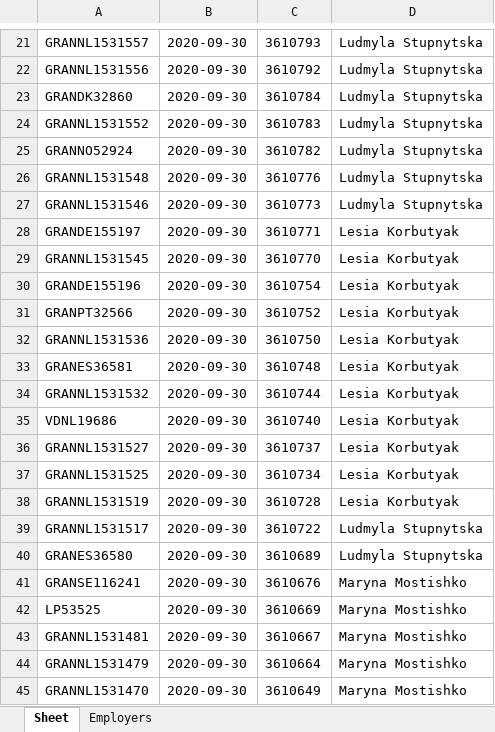
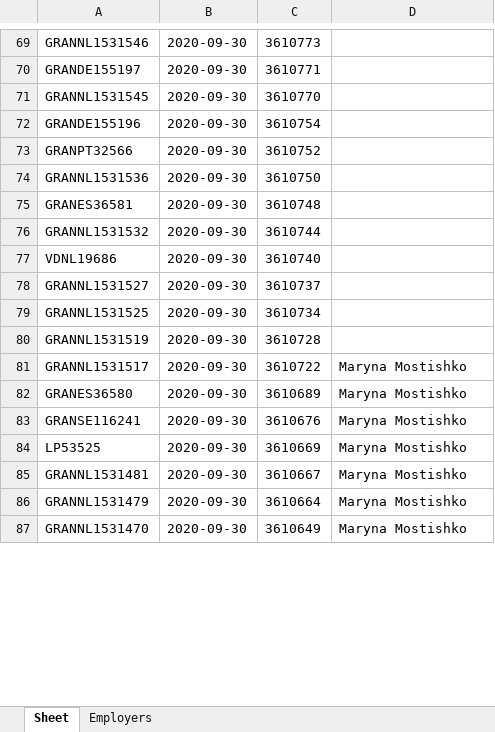
Before and after one commit to AndrewSkylone/Supliers-Manager, an Excel workbook: Orders.xlsx, sheet Sheet, drawn as a sheet; only a part is shown, gaps mark what is left out; values as stored, in another font and other column widths than the file's, no borders; removed rows and columns are numbered as before the commit, all else as after; the diff covers the shown part only; the diff names each change by its address in the sheet, - before the commit and + after, or states it on an @@ line.

```diff
--- a/Orders.xlsx (sheet Sheet)
+++ b/Orders.xlsx (sheet Sheet)
-row 21: GRANNL1531557 | 2020-09-30 | 3610793 | Ludmyla Stupnytska
-row 22: GRANNL1531556 | 2020-09-30 | 3610792 | Ludmyla Stupnytska
-row 23: GRANDK32860 | 2020-09-30 | 3610784 | Ludmyla Stupnytska
-row 24: GRANNL1531552 | 2020-09-30 | 3610783 | Ludmyla Stupnytska
-row 25: GRANNO52924 | 2020-09-30 | 3610782 | Ludmyla Stupnytska
-row 26: GRANNL1531548 | 2020-09-30 | 3610776 | Ludmyla Stupnytska
-D69: Ludmyla Stupnytska
+D69: (empty)
-D70:D80: Lesia Korbutyak
+D70:D80: (empty)
-D81:D82: Ludmyla Stupnytska
+D81:D82: Maryna Mostishko
```
Also changed, not shown: 402 added rows, 3 removed rows and 18 edited cells elsewhere in this sheet, sheet Employers, 3 other files.
